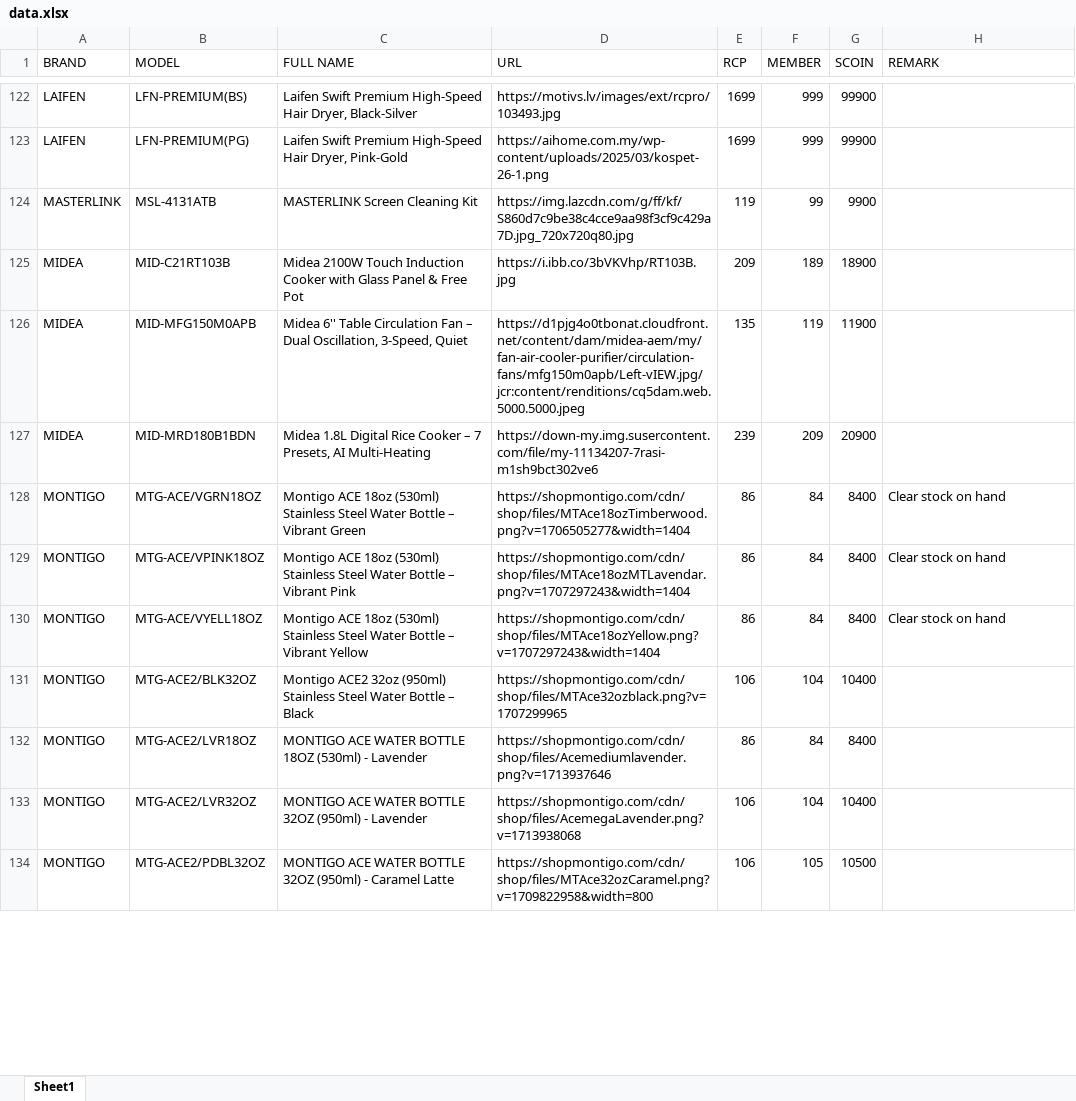
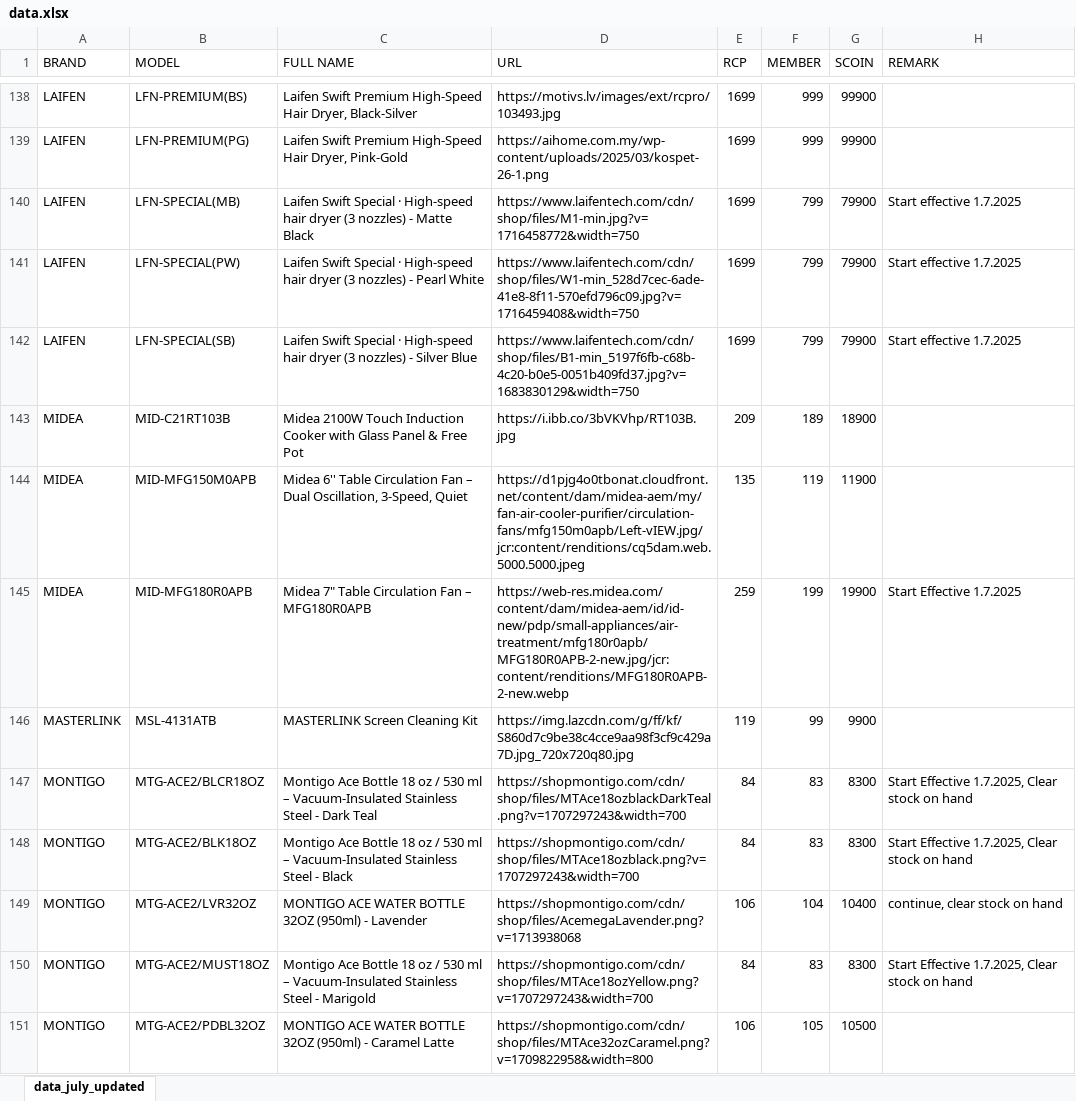
Before and after one commit to senhengtemerloh/rewards, an Excel workbook: data.xlsx, sheet data_july_updated, drawn as a sheet; only a part is shown, gaps mark what is left out; values as stored, in another font and other column widths than the file's, no cell formats; removed rows and columns are numbered as before the commit, all else as after; the diff covers the shown part only; the diff names each change by its address in the sheet, - before the commit and + after, or states it on an @@ line.

```diff
--- a/data.xlsx (sheet data_july_updated)
+++ b/data.xlsx (sheet data_july_updated)
-sheet tab: Sheet1
+sheet tab: data_july_updated
+row 140: LAIFEN | LFN-SPECIAL(MB) | Laifen Swift Special · High-speed hair dryer (3 nozzles) - Matte Black | https://www.laifentech.com/cdn/shop/files/M1-min.jpg?v=1716458772&width=750 | 1699 | 799 | 79900 | Start effective 1.7.2025
+row 141: LAIFEN | LFN-SPECIAL(PW) | Laifen Swift Special · High-speed hair dryer (3 nozzles) - Pearl White | https://www.laifentech.com/cdn/shop/files/W1-min_528d7cec-6ade-41e8-8f11-570efd796c09.jpg?v=1716459408&width=750 | 1699 | 799 | 79900 | Start effective 1.7.2025
+row 142: LAIFEN | LFN-SPECIAL(SB) | Laifen Swift Special · High-speed hair dryer (3 nozzles) - Silver Blue | https://www.laifentech.com/cdn/shop/files/B1-min_5197f6fb-c68b-4c20-b0e5-0051b409fd37.jpg?v=1683830129&width=750 | 1699 | 799 | 79900 | Start effective 1.7.2025
-row 127: MIDEA | MID-MRD180B1BDN | Midea 1.8L Digital Rice Cooker – 7 Presets, AI Multi-Heating | https://down-my.img.susercontent.com/file/my-11134207-7rasi-m1sh9bct302ve6 | 239 | 209 | 20900
-row 128: MONTIGO | MTG-ACE/VGRN18OZ | Montigo ACE 18oz (530ml) Stainless Steel Water Bottle – Vibrant Green | https://shopmontigo.com/cdn/shop/files/MTAce18ozTimberwood.png?v=1706505277&width=1404 | 86 | 84 | 8400 | Clear stock on hand
-row 129: MONTIGO | MTG-ACE/VPINK18OZ | Montigo ACE 18oz (530ml) Stainless Steel Water Bottle – Vibrant Pink | https://shopmontigo.com/cdn/shop/files/MTAce18ozMTLavendar.png?v=1707297243&width=1404 | 86 | 84 | 8400 | Clear stock on hand
-row 130: MONTIGO | MTG-ACE/VYELL18OZ | Montigo ACE 18oz (530ml) Stainless Steel Water Bottle – Vibrant Yellow | https://shopmontigo.com/cdn/shop/files/MTAce18ozYellow.png?v=1707297243&width=1404 | 86 | 84 | 8400 | Clear stock on hand
-row 131: MONTIGO | MTG-ACE2/BLK32OZ | Montigo ACE2 32oz (950ml) Stainless Steel Water Bottle – Black | https://shopmontigo.com/cdn/shop/files/MTAce32ozblack.png?v=1707299965 | 106 | 104 | 10400
-row 132: MONTIGO | MTG-ACE2/LVR18OZ | MONTIGO ACE WATER BOTTLE 18OZ (530ml) - Lavender | https://shopmontigo.com/cdn/shop/files/Acemediumlavender.png?v=1713937646 | 86 | 84 | 8400
+row 145: MIDEA | MID-MFG180R0APB | Midea 7" Table Circulation Fan – MFG180R0APB | https://web-res.midea.com/content/dam/midea-aem/id/id-new/pdp/small-appliances/air-treatment/mfg180r0apb/MFG180R0APB-2-new.jpg/jcr:content/renditions/MFG180R0APB-2-new.webp | 259 | 199 | 19900 | Start Effective 1.7.2025
@@ row 124 moved to row 146: MASTERLINK @@
+row 147: MONTIGO | MTG-ACE2/BLCR18OZ | Montigo Ace Bottle 18 oz / 530 ml – Vacuum-Insulated Stainless Steel - Dark Teal | https://shopmontigo.com/cdn/shop/files/MTAce18ozblackDarkTeal.png?v=1707297243&width=700 | 84 | 83 | 8300 | Start Effective 1.7.2025, Clear stock on hand
+row 148: MONTIGO | MTG-ACE2/BLK18OZ | Montigo Ace Bottle 18 oz / 530 ml – Vacuum-Insulated Stainless Steel - Black | https://shopmontigo.com/cdn/shop/files/MTAce18ozblack.png?v=1707297243&width=700 | 84 | 83 | 8300 | Start Effective 1.7.2025, Clear stock on hand
-H149 (REMARK): (empty)
+H149 (REMARK): continue, clear stock on hand
+row 150: MONTIGO | MTG-ACE2/MUST18OZ | Montigo Ace Bottle 18 oz / 530 ml – Vacuum-Insulated Stainless Steel - Marigold | https://shopmontigo.com/cdn/shop/files/MTAce18ozYellow.png?v=1707297243&width=700 | 84 | 83 | 8300 | Start Effective 1.7.2025, Clear stock on hand
```
Also changed, not shown: 34 added rows, 18 removed rows, 7 moved rows and 67 edited cells elsewhere in this sheet, cell formats.
